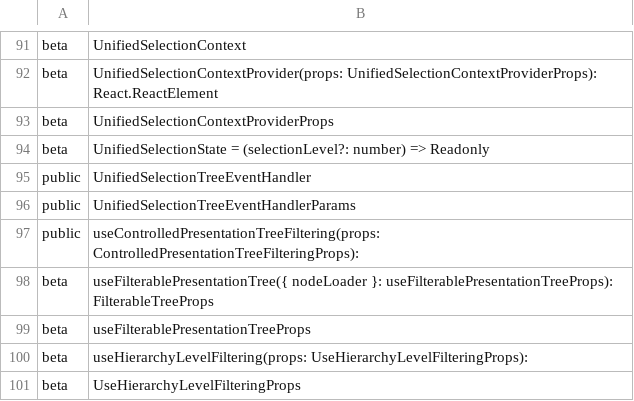
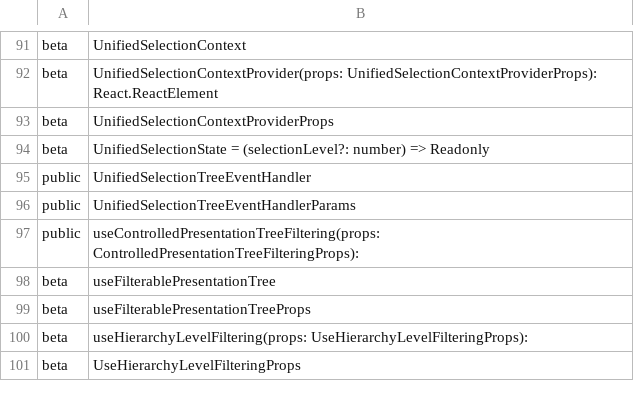
Before and after one commit to iTwin/presentation, a CSV file: packages/components/api/presentation-components.exports.csv, drawn as a sheet; only a part is shown, gaps mark what is left out.

```diff
--- a/packages/components/api/presentation-components.exports.csv
+++ b/packages/components/api/presentation-components.exports.csv
@@ -97,3 +97,3 @@ public;UnifiedSelectionTreeEventHandlerParams
 public;useControlledPresentationTreeFiltering(props: ControlledPresentationTreeFilteringProps):
-beta;useFilterablePresentationTree({ nodeLoader }: useFilterablePresentationTreeProps): FilterableTreeProps
+beta;useFilterablePresentationTree
 beta;useFilterablePresentationTreeProps
```
Also changed, not shown: 1 other file.
